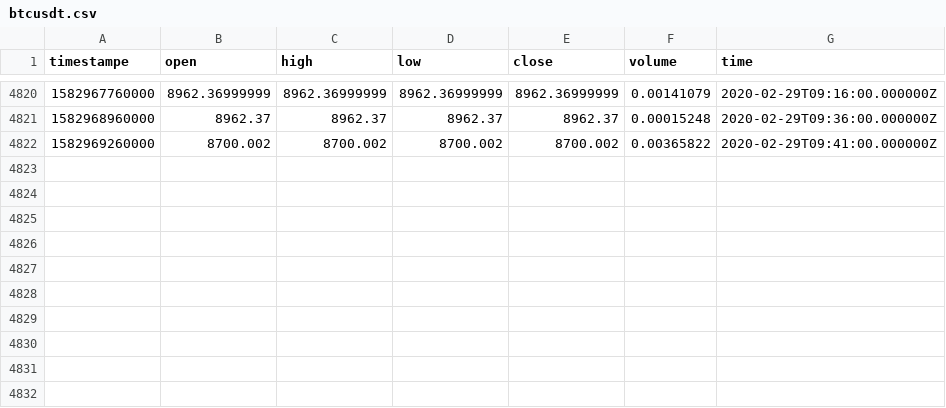
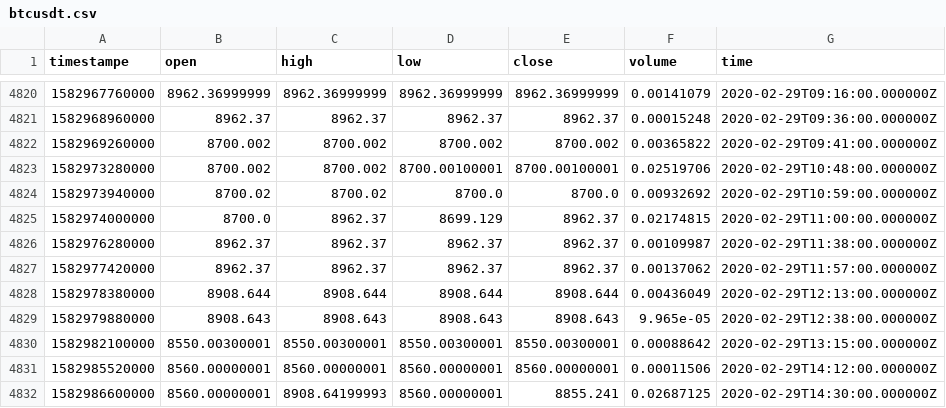
Before and after one commit to RandomEstimate/DataCollector, a CSV file: upbit/btcusdt.csv, drawn as a sheet; only a part is shown, gaps mark what is left out.

```diff
--- a/upbit/btcusdt.csv
+++ b/upbit/btcusdt.csv
@@ -4822 +4822,11 @@ timestampe,open,high,low,close,volume,time
 1582969260000,8700.002,8700.002,8700.002,8700.002,0.00365822,2020-02-29T09:41:00.000000Z
+1582973280000,8700.002,8700.002,8700.00100001,8700.00100001,0.02519706,2020-02-29T10:48:00.000000Z
+1582973940000,8700.02,8700.02,8700.0,8700.0,0.00932692,2020-02-29T10:59:00.000000Z
+1582974000000,8700.0,8962.37,8699.129,8962.37,0.02174815,2020-02-29T11:00:00.000000Z
+1582976280000,8962.37,8962.37,8962.37,8962.37,0.00109987,2020-02-29T11:38:00.000000Z
+1582977420000,8962.37,8962.37,8962.37,8962.37,0.00137062,2020-02-29T11:57:00.000000Z
+1582978380000,8908.644,8908.644,8908.644,8908.644,0.00436049,2020-02-29T12:13:00.000000Z
+1582979880000,8908.643,8908.643,8908.643,8908.643,9.965e-05,2020-02-29T12:38:00.000000Z
+1582982100000,8550.00300001,8550.00300001,8550.00300001,8550.00300001,0.00088642,2020-02-29T13:15:00.000000Z
+1582985520000,8560.00000001,8560.00000001,8560.00000001,8560.00000001,0.00011506,2020-02-29T14:12:00.000000Z
+1582986600000,8560.00000001,8908.64199993,8560.00000001,8855.241,0.02687125,2020-02-29T14:30:00.000000Z
```
Also changed, not shown: 1 other file.
